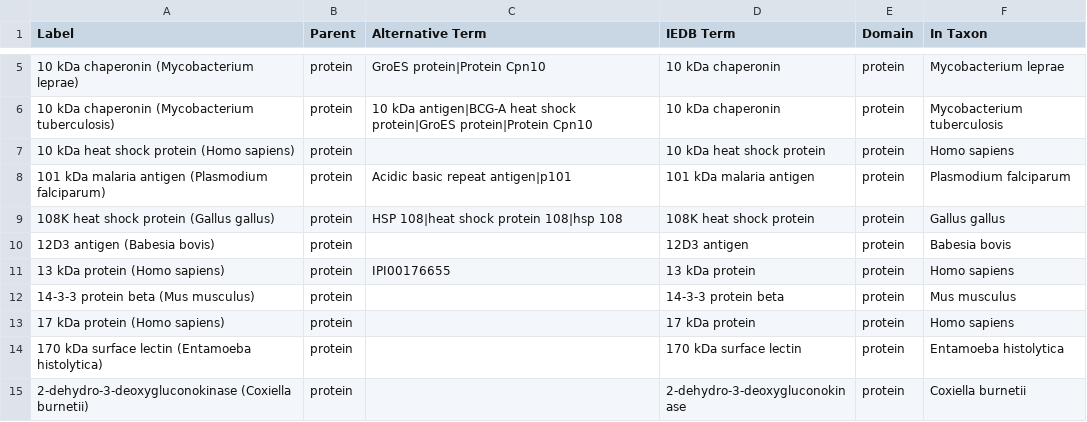
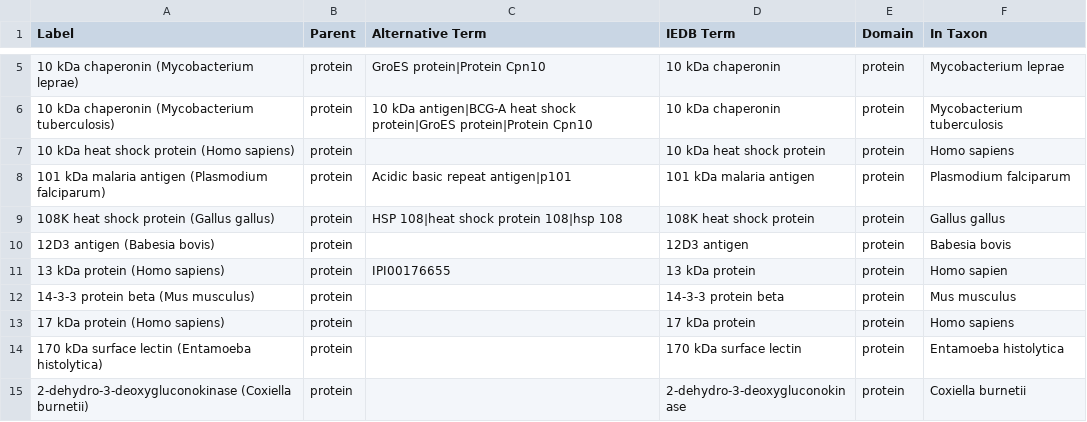
Before and after one commit to IEDB/ONTIE, a TSV file: src/ontology/templates/protein.tsv, drawn as a sheet; only a part is shown, gaps mark what is left out; the diff names each change by its address in the sheet, - before the commit and + after, or states it on an @@ line.

```diff
--- a/src/ontology/templates/protein.tsv
+++ b/src/ontology/templates/protein.tsv
-F11 (In Taxon): Homo sapiens
+F11 (In Taxon): Homo sapien
```
Also changed, not shown: 3 other files.
